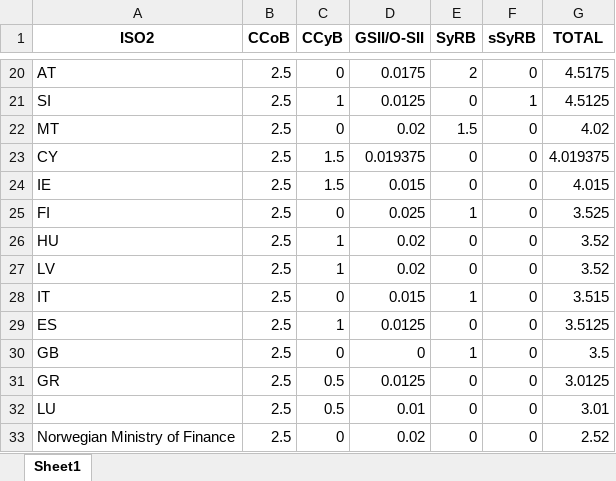
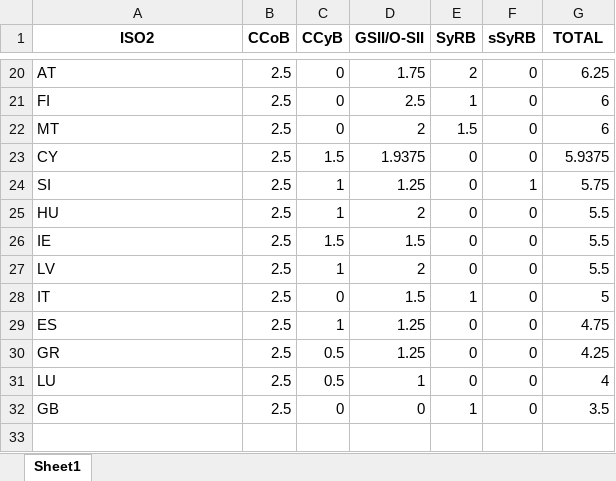
Before and after one commit to palicza2/Macroprudential-policy-hub, an Excel workbook: reports/downloads/capital_overall_buffers.xlsx, sheet Sheet1, drawn as a sheet; only a part is shown, gaps mark what is left out; values as stored, in another font and other column widths than the file's, no borders; removed rows and columns are numbered as before the commit, all else as after; the diff covers the shown part only; the diff names each change by its address in the sheet, - before the commit and + after, or states it on an @@ line.

```diff
--- a/reports/downloads/capital_overall_buffers.xlsx (sheet Sheet1)
+++ b/reports/downloads/capital_overall_buffers.xlsx (sheet Sheet1)
-D20 (GSII/O-SII): 0.0175
+D20 (GSII/O-SII): 1.75
-G20 (TOTAL): 4.5175
+G20 (TOTAL): 6.25
-row 21: SI | 2.5 | 1 | 0.0125 | 0 | 1 | 4.5125
+row 21: FI | 2.5 | 0 | 2.5 | 1 | 0 | 6
-D22 (GSII/O-SII): 0.02
+D22 (GSII/O-SII): 2
-G22 (TOTAL): 4.02
+G22 (TOTAL): 6
-D23 (GSII/O-SII): 0.019375
+D23 (GSII/O-SII): 1.9375
-G23 (TOTAL): 4.019375
+G23 (TOTAL): 5.9375
-row 24: IE | 2.5 | 1.5 | 0.015 | 0 | 0 | 4.015
-row 25: FI | 2.5 | 0 | 0.025 | 1 | 0 | 3.525
+row 24: SI | 2.5 | 1 | 1.25 | 0 | 1 | 5.75
-D25 (GSII/O-SII): 0.02
+D25 (GSII/O-SII): 2
-G25 (TOTAL): 3.52
+G25 (TOTAL): 5.5
+row 26: IE | 2.5 | 1.5 | 1.5 | 0 | 0 | 5.5
-D27 (GSII/O-SII): 0.02
+D27 (GSII/O-SII): 2
-G27 (TOTAL): 3.52
+G27 (TOTAL): 5.5
-D28 (GSII/O-SII): 0.015
+D28 (GSII/O-SII): 1.5
-G28 (TOTAL): 3.515
+G28 (TOTAL): 5
-D29 (GSII/O-SII): 0.0125
+D29 (GSII/O-SII): 1.25
-G29 (TOTAL): 3.5125
+G29 (TOTAL): 4.75
+row 30: GR | 2.5 | 0.5 | 1.25 | 0 | 0 | 4.25
+row 31: LU | 2.5 | 0.5 | 1 | 0 | 0 | 4
-row 31: GR | 2.5 | 0.5 | 0.0125 | 0 | 0 | 3.0125
-row 32: LU | 2.5 | 0.5 | 0.01 | 0 | 0 | 3.01
-row 33: Norwegian Ministry of Finance | 2.5 | 0 | 0.02 | 0 | 0 | 2.52
```
Also changed, not shown: 5 added rows, 5 removed rows and 24 edited cells elsewhere in this sheet, reports/downloads/bbm_diffusion.xlsx, reports/downloads/ccyb_diffusion.xlsx, 30 other files.
